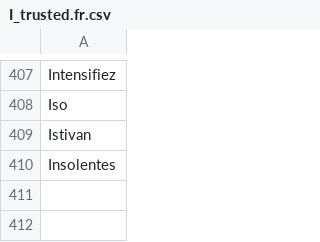
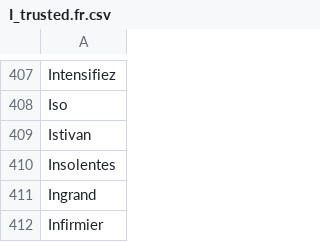
Before and after one commit to adrienbricchi/sub-titles-auto-correct, a CSV file: Resources/StringsMaps/LettersMaps/I_trusted.fr.csv, drawn as a sheet; only a part is shown, gaps mark what is left out.

```diff
--- a/Resources/StringsMaps/LettersMaps/I_trusted.fr.csv
+++ b/Resources/StringsMaps/LettersMaps/I_trusted.fr.csv
@@ -410 +410,3 @@ Istivan
 Insolentes
+Ingrand
+Infirmier
```
Also changed, not shown: Resources/StringsMaps/LettersMaps/I_trusted.eng.csv, 2 other files.
